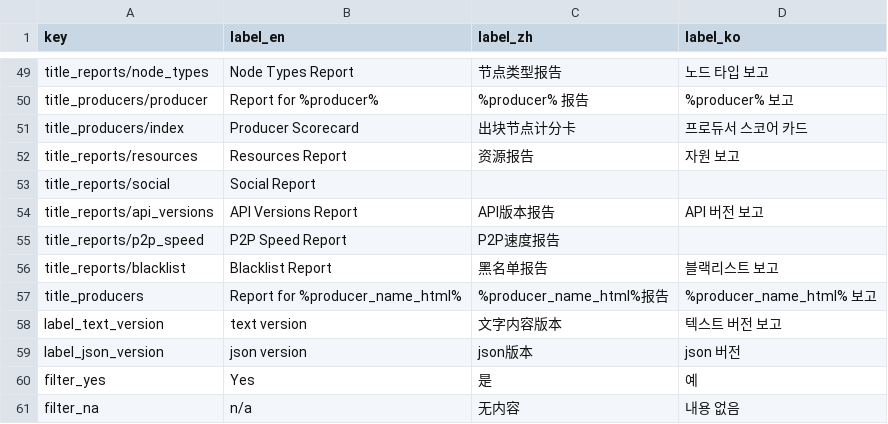
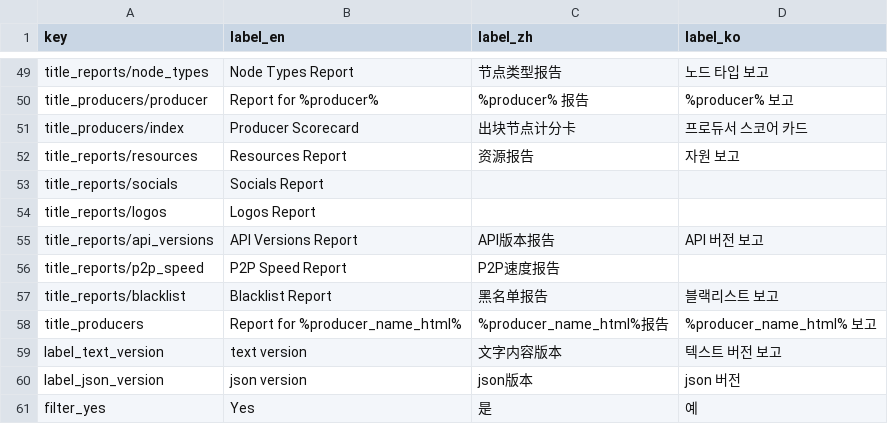
Before and after one commit to EOS-Nation/bpvalidate, a CSV file: config/labels.csv, drawn as a sheet; only a part is shown, gaps mark what is left out; the shorter side is filled out with more unchanged rows.

```diff
--- a/config/labels.csv
+++ b/config/labels.csv
@@ -52,3 +52,4 @@ title_producers/index,Producer Scorecard,出块节点计分卡,프로듀서 스
 title_reports/resources,Resources Report,资源报告,자원 보고
-title_reports/social,Social Report,,
+title_reports/socials,Socials Report,,
+title_reports/logos,Logos Report,,
 title_reports/api_versions,API Versions Report,API版本报告,API 버전 보고
```
Also changed, not shown: config/chains.csv, 3 other files.
